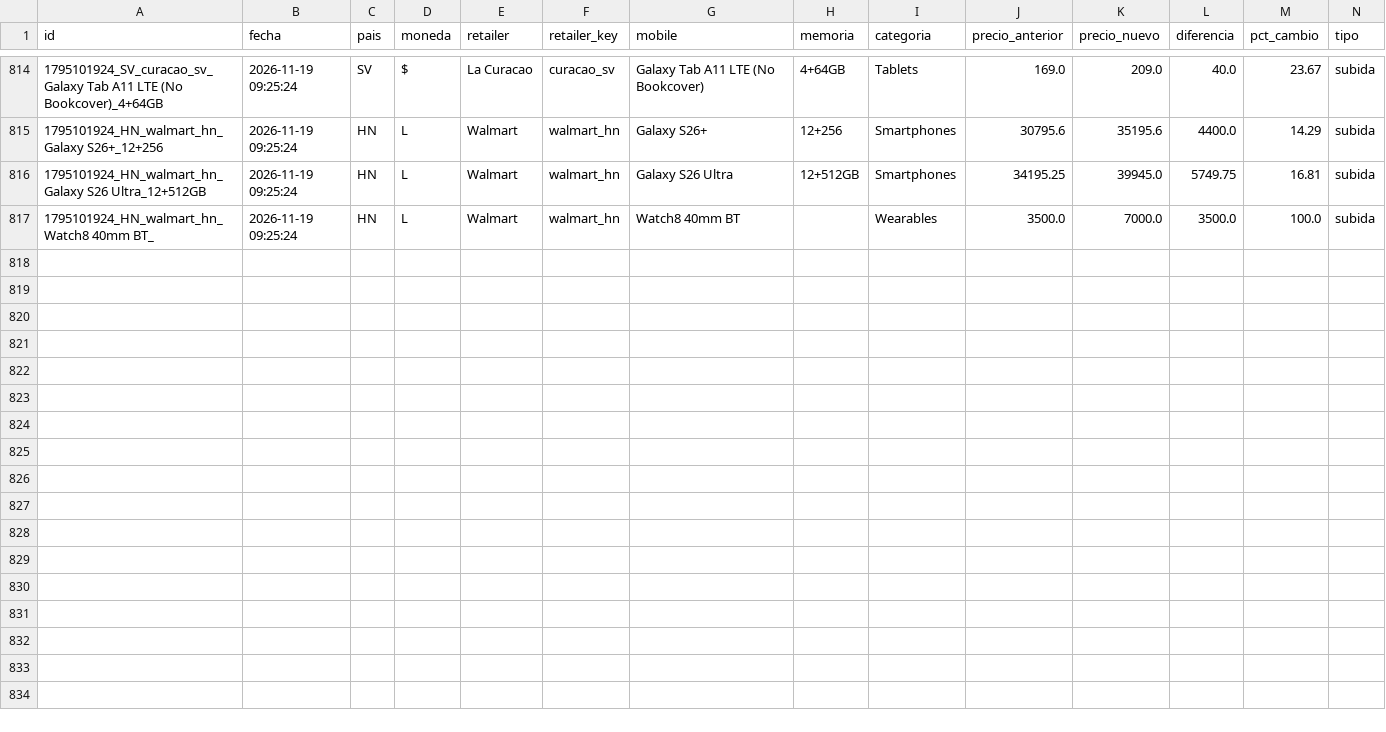
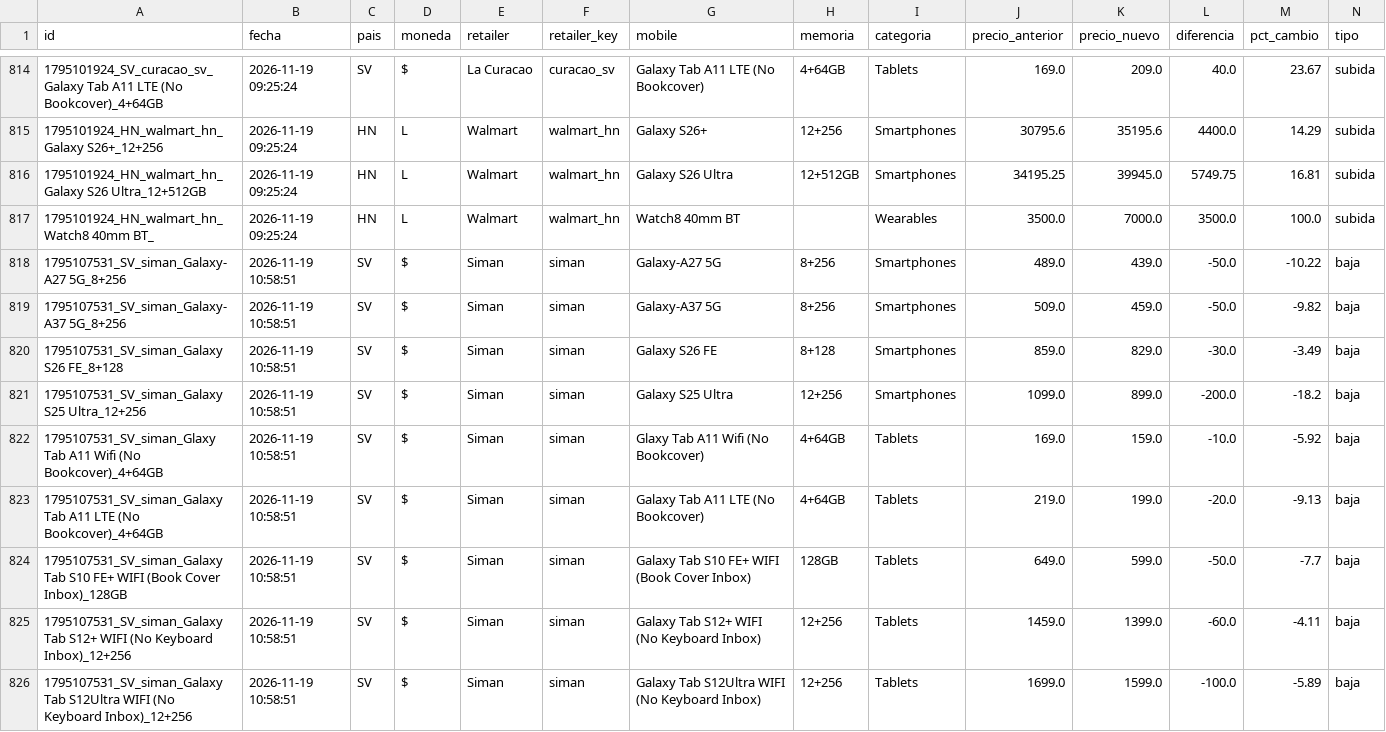
Before and after one commit to goldenboy1496/reporte-precios, a CSV file: data/historico_cambios.csv, drawn as a sheet; only a part is shown, gaps mark what is left out; the diff names each change by its address in the sheet, - before the commit and + after, or states it on an @@ line.

Commit message:
feat(siman): incorporar precios especiales al credito con Credisiman

```diff
--- a/data/historico_cambios.csv
+++ b/data/historico_cambios.csv
+row 818: 1795107531_SV_siman_Galaxy-A27 5G_8+256 | 2026-11-19 10:58:51 | SV | $ | Siman | siman | Galaxy-A27 5G | 8+256 | Smartphones | 489.0 | 439.0 | -50.0 | -10.22 | baja
+row 819: 1795107531_SV_siman_Galaxy-A37 5G_8+256 | 2026-11-19 10:58:51 | SV | $ | Siman | siman | Galaxy-A37 5G | 8+256 | Smartphones | 509.0 | 459.0 | -50.0 | -9.82 | baja
+row 820: 1795107531_SV_siman_Galaxy S26 FE_8+128 | 2026-11-19 10:58:51 | SV | $ | Siman | siman | Galaxy S26 FE | 8+128 | Smartphones | 859.0 | 829.0 | -30.0 | -3.49 | baja
+row 821: 1795107531_SV_siman_Galaxy S25 Ultra_12+256 | 2026-11-19 10:58:51 | SV | $ | Siman | siman | Galaxy S25 Ultra | 12+256 | Smartphones | 1099.0 | 899.0 | -200.0 | -18.2 | baja
+row 822: 1795107531_SV_siman_Glaxy Tab A11 Wifi (No Bookcover)_4+64GB | 2026-11-19 10:58:51 | SV | $ | Siman | siman | Glaxy Tab A11 Wifi (No Bookcover) | 4+64GB | Tablets | 169.0 | 159.0 | -10.0 | -5.92 | baja
+row 823: 1795107531_SV_siman_Galaxy Tab A11 LTE (No Bookcover)_4+64GB | 2026-11-19 10:58:51 | SV | $ | Siman | siman | Galaxy Tab A11 LTE (No Bookcover) | 4+64GB | Tablets | 219.0 | 199.0 | -20.0 | -9.13 | baja
+row 824: 1795107531_SV_siman_Galaxy Tab S10 FE+ WIFI (Book Cover Inbox)_128GB | 2026-11-19 10:58:51 | SV | $ | Siman | siman | Galaxy Tab S10 FE+ WIFI (Book Cover Inbox) | 128GB | Tablets | 649.0 | 599.0 | -50.0 | -7.7 | baja
+row 825: 1795107531_SV_siman_Galaxy Tab S12+ WIFI (No Keyboard Inbox)_12+256 | 2026-11-19 10:58:51 | SV | $ | Siman | siman | Galaxy Tab S12+ WIFI (No Keyboard Inbox) | 12+256 | Tablets | 1459.0 | 1399.0 | -60.0 | -4.11 | baja
+row 826: 1795107531_SV_siman_Galaxy Tab S12Ultra WIFI (No Keyboard Inbox)_12+256 | 2026-11-19 10:58:51 | SV | $ | Siman | siman | Galaxy Tab S12Ultra WIFI (No Keyboard Inbox) | 12+256 | Tablets | 1699.0 | 1599.0 | -100.0 | -5.89 | baja
```
Also changed, not shown: data/productos_siman.csv, productos_siman.csv, 6 other files.
